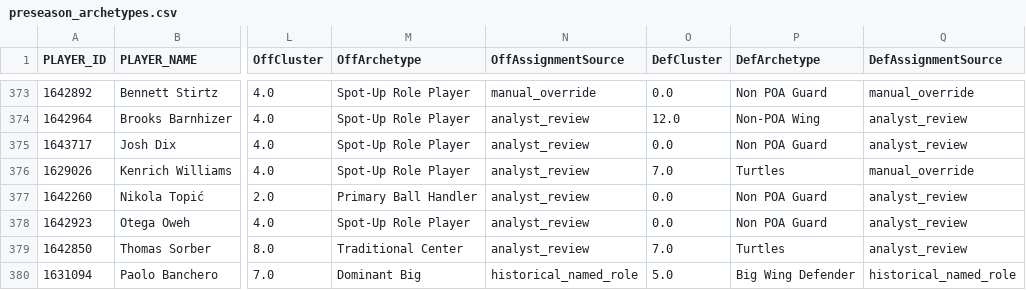
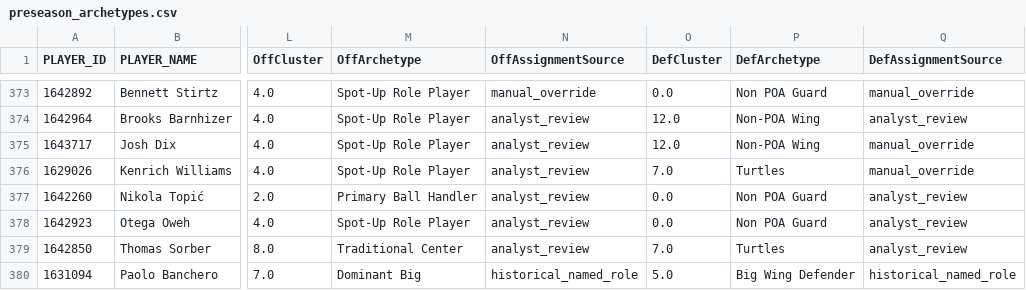
Before and after one commit to chadk94/Player_Type_Clustering, a CSV file: preseason_archetypes.csv, drawn as a sheet; only a part is shown, gaps mark what is left out; the diff covers the shown part only; the diff names each change by its address in the sheet, - before the commit and + after, or states it on an @@ line.

```diff
--- a/preseason_archetypes.csv
+++ b/preseason_archetypes.csv
-O375 (DefCluster): 0.0
+O375 (DefCluster): 12.0
-P375 (DefArchetype): Non POA Guard
+P375 (DefArchetype): Non-POA Wing
-Q375 (DefAssignmentSource): analyst_review
+Q375 (DefAssignmentSource): manual_override
```
Also changed, not shown: 15 edited cells elsewhere in this file, data/audit/all_assignment_changes.csv, def_player_clusters_detailed.csv, 8 other files.
